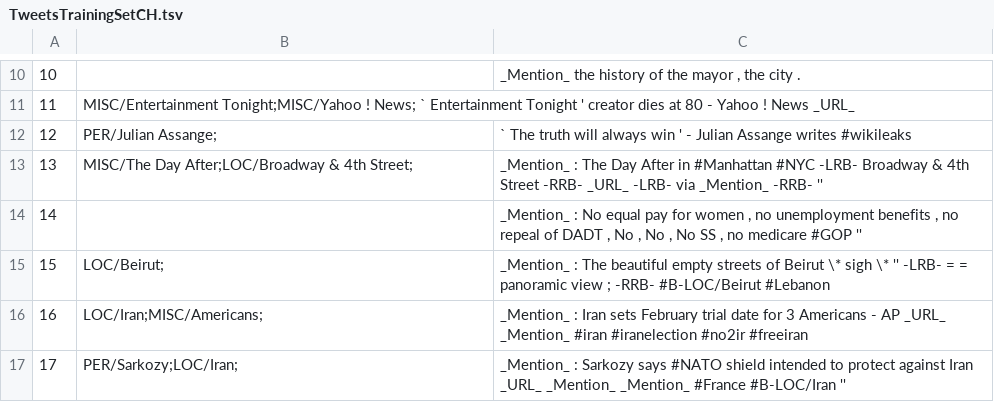
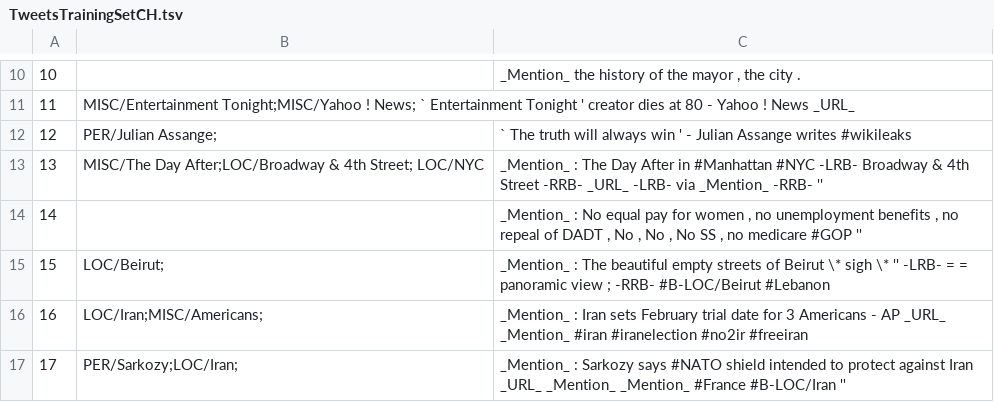
Before and after one commit to ampaeli/msm2013challengeTest, a TSV file: TweetsTrainingSetCH.tsv, drawn as a sheet; only a part is shown, gaps mark what is left out.

Commit message:
13	MISC/The Day After;LOC/Broadway & 4th Street; LOC/NYC	_Mention_ : The Day After in #Manhattan  #NYC -LRB- Broadway & 4th Street -RRB- _URL_ -LRB- via _Mention_ -RRB- ''
I added LOC/NYC

```diff
--- a/TweetsTrainingSetCH.tsv
+++ b/TweetsTrainingSetCH.tsv
@@ -12,3 +12,3 @@
 12	PER/Julian Assange;	` The truth will always win ' - Julian Assange writes #wikileaks
-13	MISC/The Day After;LOC/Broadway & 4th Street;	_Mention_ : The Day After in #Manhattan  #NYC -LRB- Broadway & 4th Street -RRB- _URL_ -LRB- via _Mention_ -RRB- ''
+13	MISC/The Day After;LOC/Broadway & 4th Street; LOC/NYC	_Mention_ : The Day After in #Manhattan  #NYC -LRB- Broadway & 4th Street -RRB- _URL_ -LRB- via _Mention_ -RRB- ''
 14		"_Mention_ : No equal pay for women , no unemployment benefits , no repeal of DADT , No , No , No SS , no medicare #GOP '' "
```
